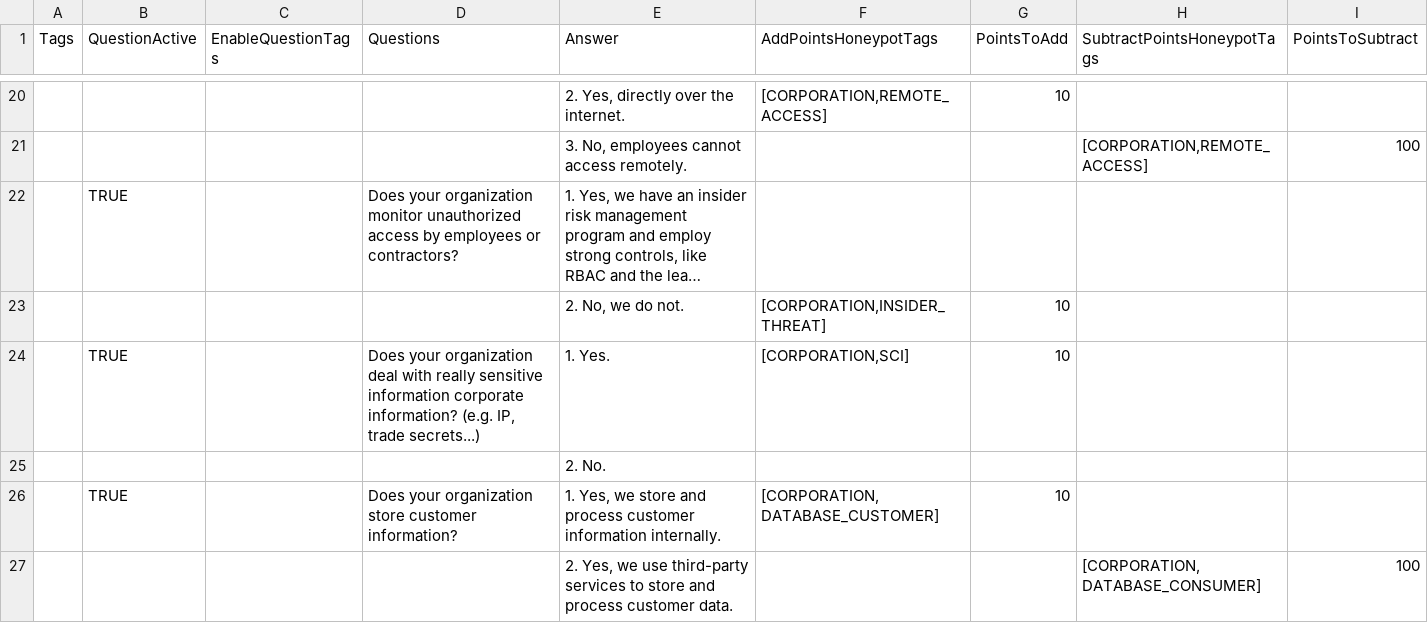
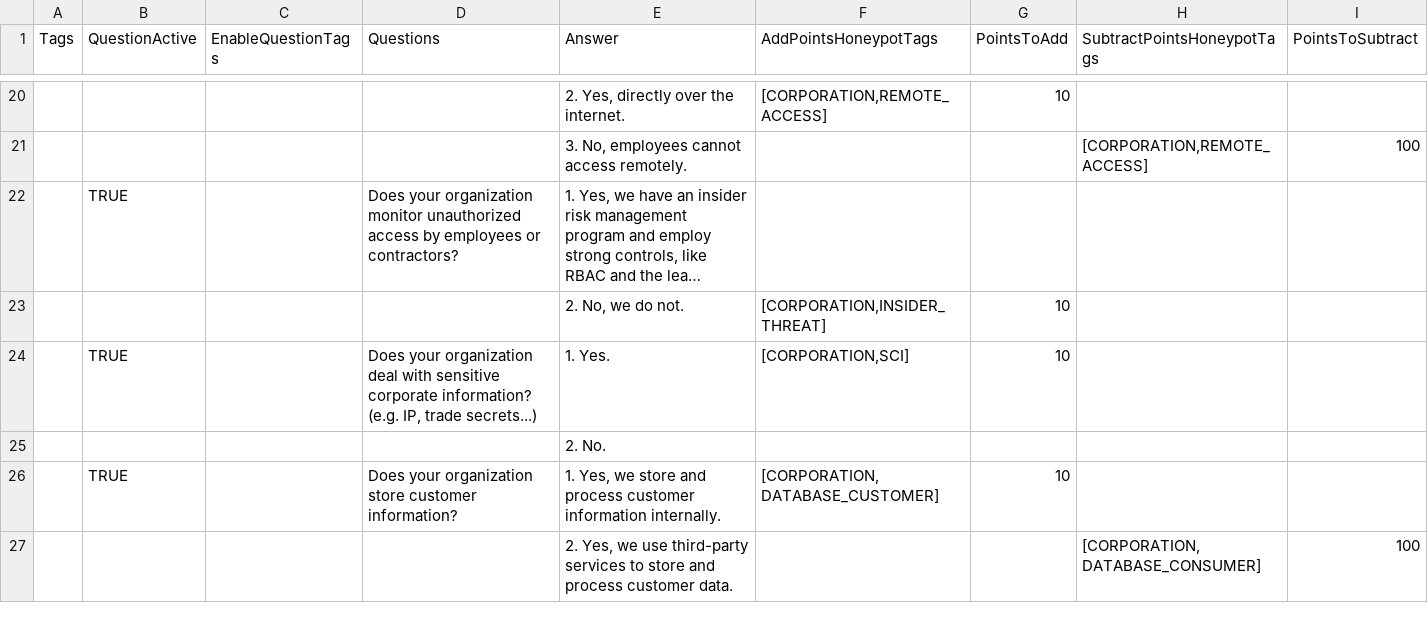
Before and after one commit to KarenSequera/TFG, a CSV file: TFG/public/questionnaires/energy - questions.csv, drawn as a sheet; only a part is shown, gaps mark what is left out; long unchanged cells end in ….

```diff
--- a/TFG/public/questionnaires/energy - questions.csv
+++ b/TFG/public/questionnaires/energy - questions.csv
@@ -23,3 +23,3 @@ Tags,QuestionActive,EnableQuestionTags,Questions,Answer,AddPointsHoneypotTags,Po
 ,,,,"2. No, we do not.","[CORPORATION,INSIDER_THREAT]",10,,
-,TRUE,,"Does your organization deal with really sensitive information corporate information? (e.g. IP, trade secrets...)",1. Yes. ,"[CORPORATION,SCI]",10,,
+,TRUE,,"Does your organization deal with sensitive corporate information? (e.g. IP, trade secrets...)",1. Yes. ,"[CORPORATION,SCI]",10,,
 ,,,,2. No. ,,,,
```
Also changed, not shown: 12 other files.
